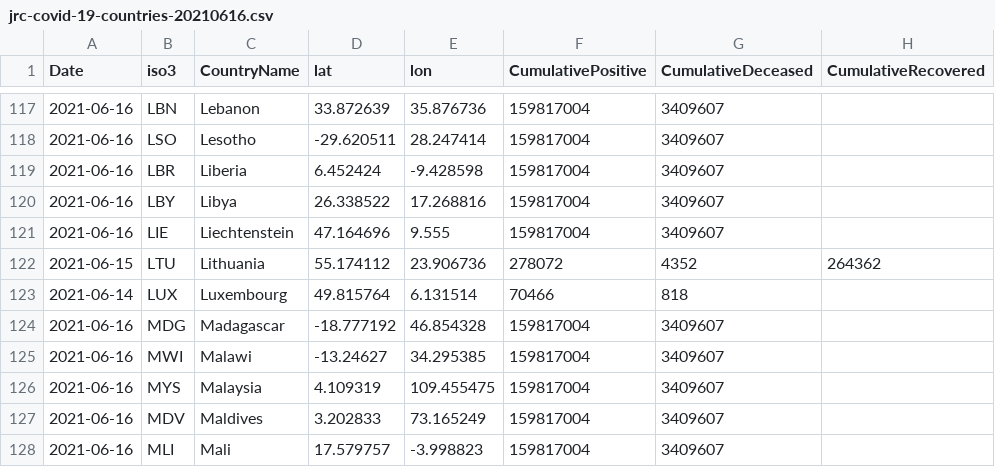
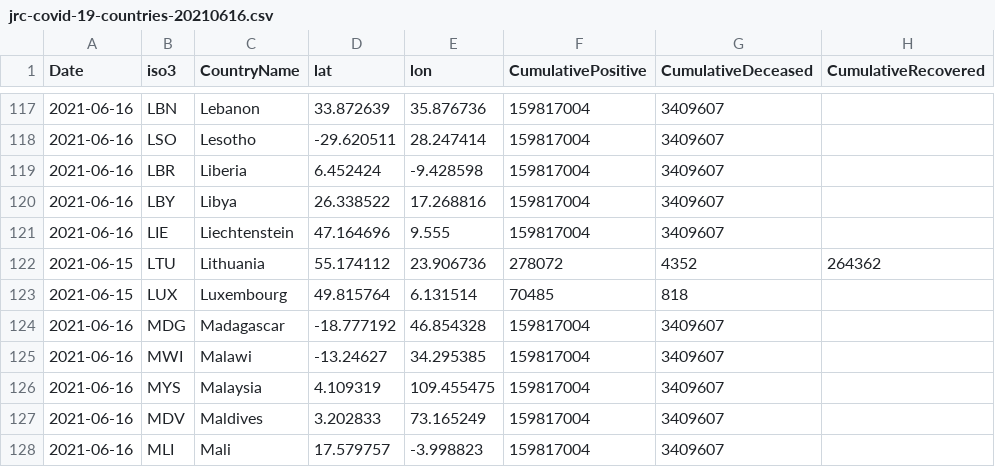
Before and after one commit to nmileva/COVID-19, a CSV file: data-by-country/jrc-covid-19-countries-20210616.csv, drawn as a sheet; only a part is shown, gaps mark what is left out; the diff names each change by its address in the sheet, - before the commit and + after, or states it on an @@ line.

```diff
--- a/data-by-country/jrc-covid-19-countries-20210616.csv
+++ b/data-by-country/jrc-covid-19-countries-20210616.csv
-A123 (Date): 2021-06-14
+A123 (Date): 2021-06-15
-F123 (CumulativePositive): 70466
+F123 (CumulativePositive): 70485
```
Also changed, not shown: data-by-country/jrc-covid-19-countries-latest.csv, data-of-world/jrc-covid-19-world-latest.csv, 3 other files.
